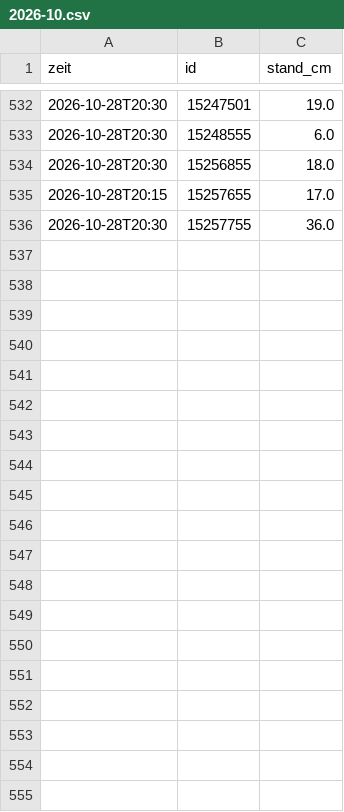
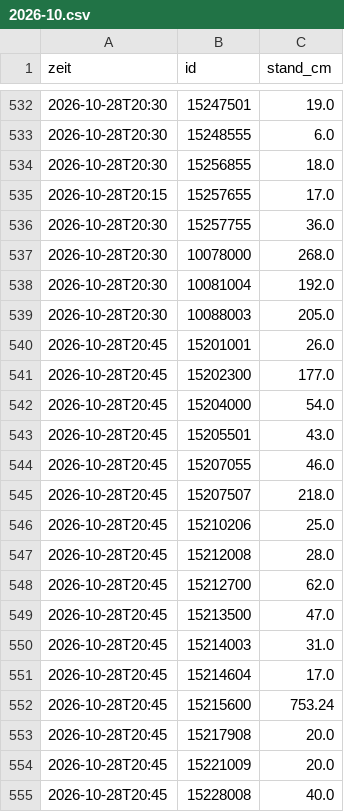
Before and after one commit to mknxb/wetter, a CSV file: pegel/2026-10.csv, drawn as a sheet; only a part is shown, gaps mark what is left out; the diff covers the shown part only.

```diff
--- a/pegel/2026-10.csv
+++ b/pegel/2026-10.csv
@@ -536 +536,20 @@ zeit;id;stand_cm
 2026-10-28T20:30;15257755;36.0
+2026-10-28T20:30;10078000;268.0
+2026-10-28T20:30;10081004;192.0
+2026-10-28T20:30;10088003;205.0
+2026-10-28T20:45;15201001;26.0
+2026-10-28T20:45;15202300;177.0
+2026-10-28T20:45;15204000;54.0
+2026-10-28T20:45;15205501;43.0
+2026-10-28T20:45;15207055;46.0
+2026-10-28T20:45;15207507;218.0
+2026-10-28T20:45;15210206;25.0
+2026-10-28T20:45;15212008;28.0
+2026-10-28T20:45;15212700;62.0
+2026-10-28T20:45;15213500;47.0
+2026-10-28T20:45;15214003;31.0
+2026-10-28T20:45;15214604;17.0
+2026-10-28T20:45;15215600;753.24
+2026-10-28T20:45;15217908;20.0
+2026-10-28T20:45;15221009;20.0
+2026-10-28T20:45;15228008;40.0
```
Also changed, not shown: 12 added rows elsewhere in this file, pegel-tage.csv, 2 other files.
